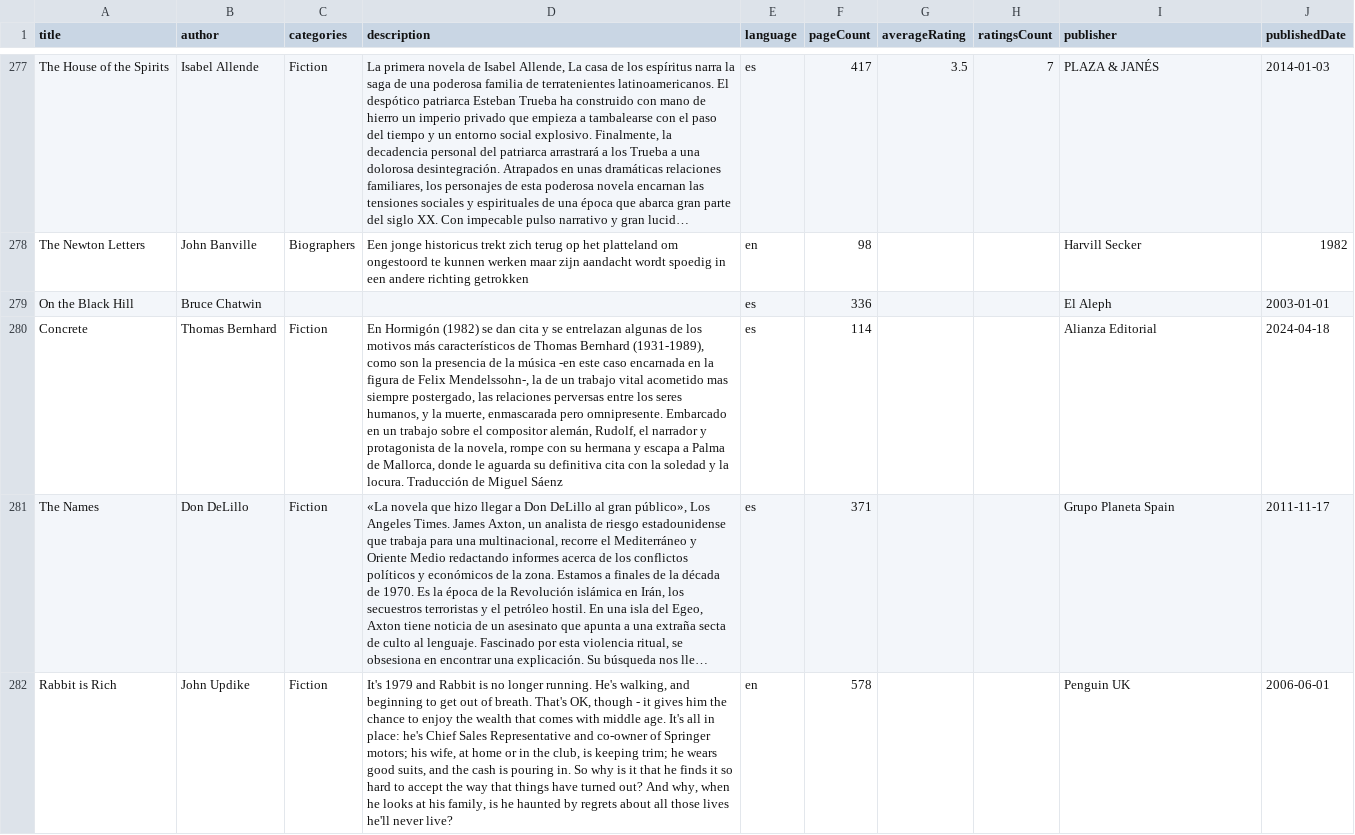
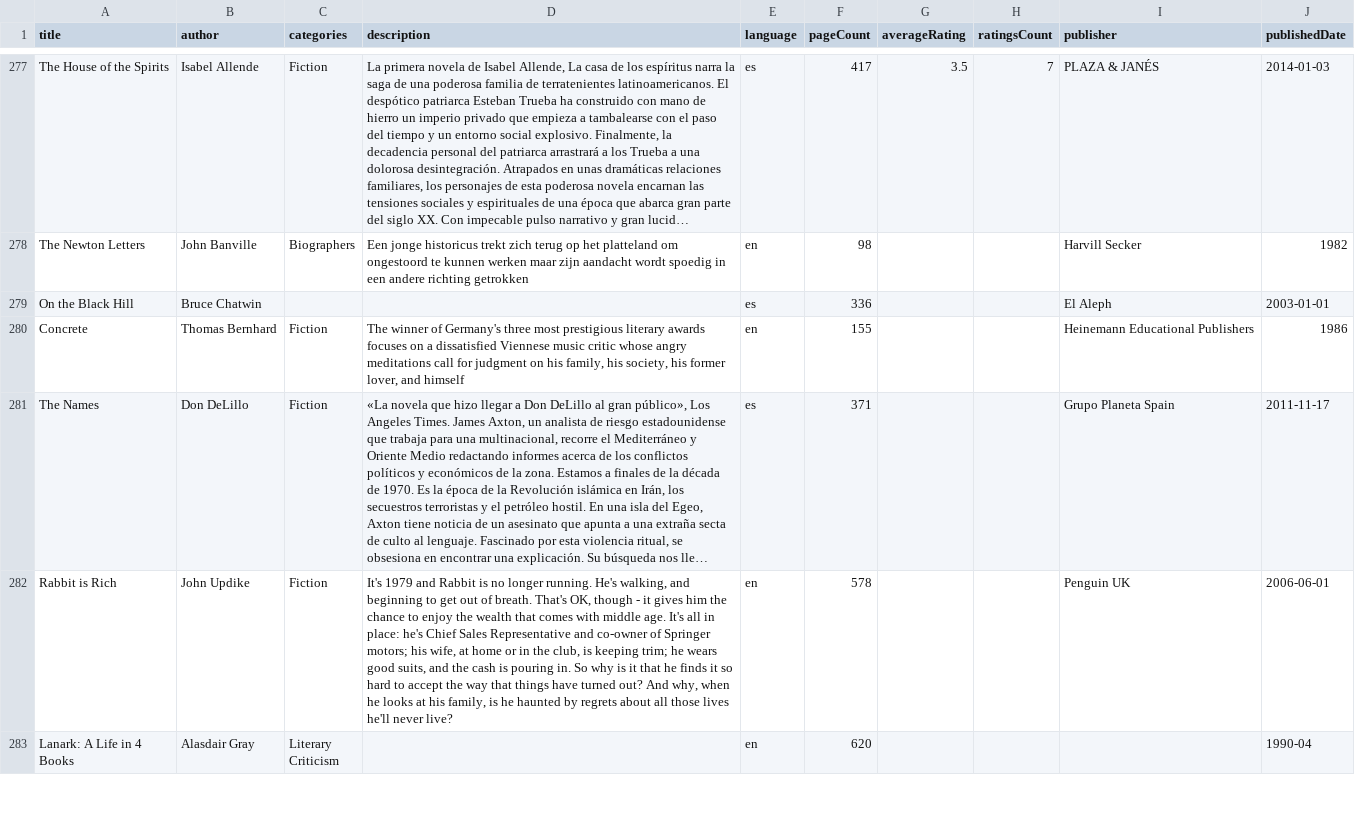
Before and after one commit to Hamgalex/ProyectoFinalDatosMasivos, a CSV file: book_downloader/1001_books_detailed.csv, drawn as a sheet; only a part is shown, gaps mark what is left out; the shorter side is filled out with more unchanged rows; long unchanged cells end in …; the diff covers the shown part only; the diff names each change by its address in the sheet, - before the commit and + after, or states it on an @@ line.

```diff
--- a/book_downloader/1001_books_detailed.csv
+++ b/book_downloader/1001_books_detailed.csv
-D280 (description): En Hormigón (1982) se dan cita y se entrelazan algunas de los motivos más característicos de Thomas Bernhard (1931-1989), como son la presencia de la música -en este caso encarnada en la figura de Felix Mendelssohn-, la de un trabajo vital acometido mas siempre postergado, las relaciones perversas entre los seres humanos, y la muerte, enmascarada pero omnipresente. Embarcado en un trabajo sobre el compositor alemán, Rudolf, el narrador y protagonista de la novela, rompe con su hermana y escapa a Palma de Mallorca, donde le aguarda su definitiva cita con la soledad y la locura. Traducción de Miguel Sáenz
+D280 (description): The winner of Germany's three most prestigious literary awards focuses on a dissatisfied Viennese music critic whose angry meditations call for judgment on his family, his society, his former lover, and himself
-E280 (language): es
+E280 (language): en
-F280 (pageCount): 114
+F280 (pageCount): 155
-I280 (publisher): Alianza Editorial
+I280 (publisher): Heinemann Educational Publishers
-J280 (publishedDate): 2024-04-18
+J280 (publishedDate): 1986
```
Also changed, not shown: 163 edited cells elsewhere in this file, 5 other files.
